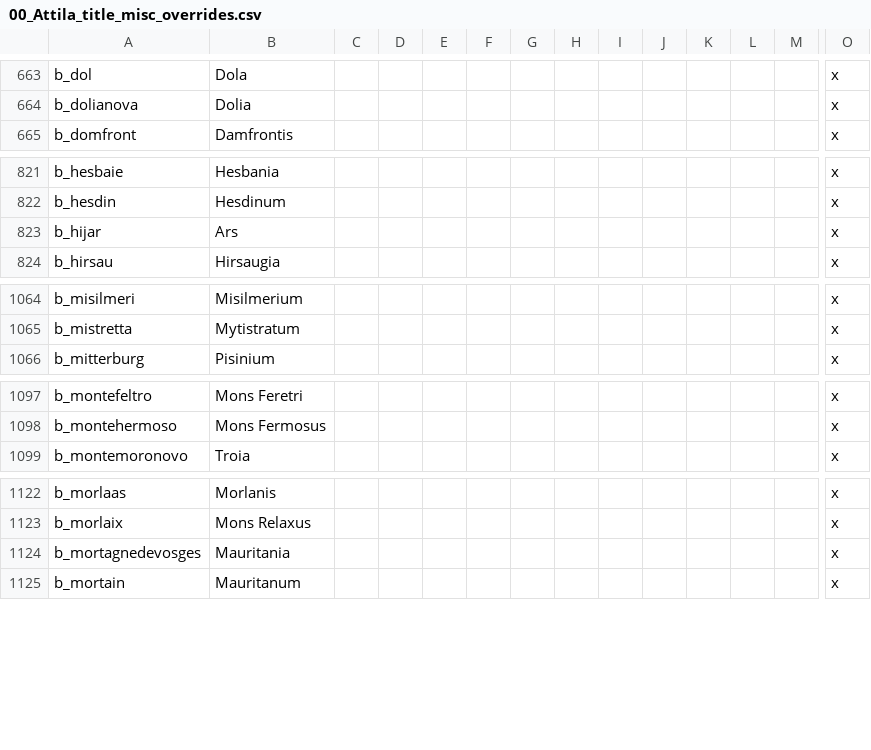
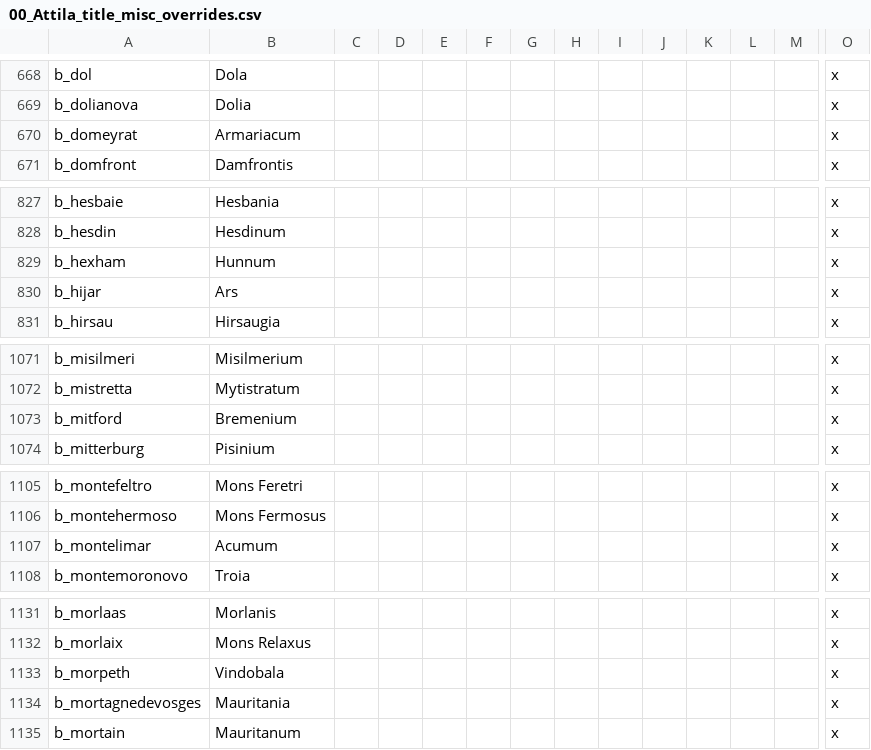
Before and after one commit to Ofaloaf/GothLP, a CSV file: localisation/00_Attila_title_misc_overrides.csv, drawn as a sheet; only a part is shown, gaps mark what is left out; rows hold the shown columns only; the diff covers the shown part only; the diff names each change by its address in the sheet, - before the commit and + after, or states it on an @@ line.

```diff
--- a/localisation/00_Attila_title_misc_overrides.csv
+++ b/localisation/00_Attila_title_misc_overrides.csv
+row 670: b_domeyrat | Armariacum |  |  |  |  |  |  |  |  |  |  |  | x
+row 829: b_hexham | Hunnum |  |  |  |  |  |  |  |  |  |  |  | x
+row 1073: b_mitford | Bremenium |  |  |  |  |  |  |  |  |  |  |  | x
+row 1107: b_montelimar | Acumum |  |  |  |  |  |  |  |  |  |  |  | x
+row 1133: b_morpeth | Vindobala |  |  |  |  |  |  |  |  |  |  |  | x
```
Also changed, not shown: 11 added rows elsewhere in this file, 9 other files.
